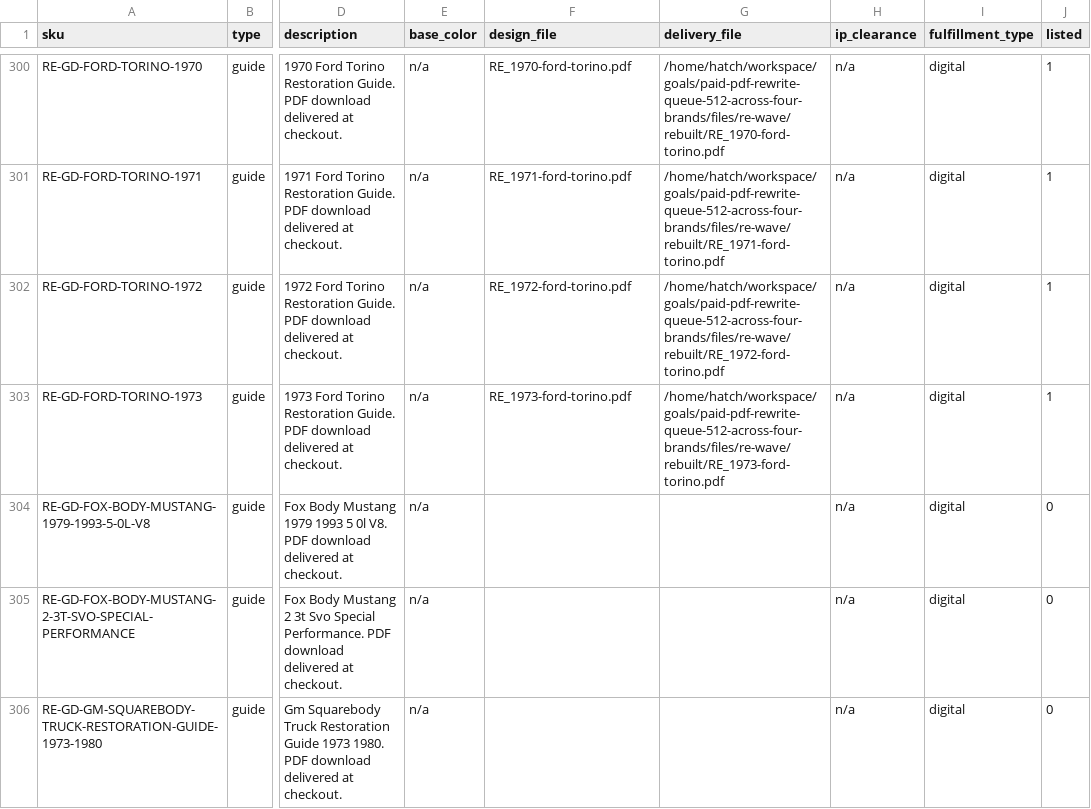
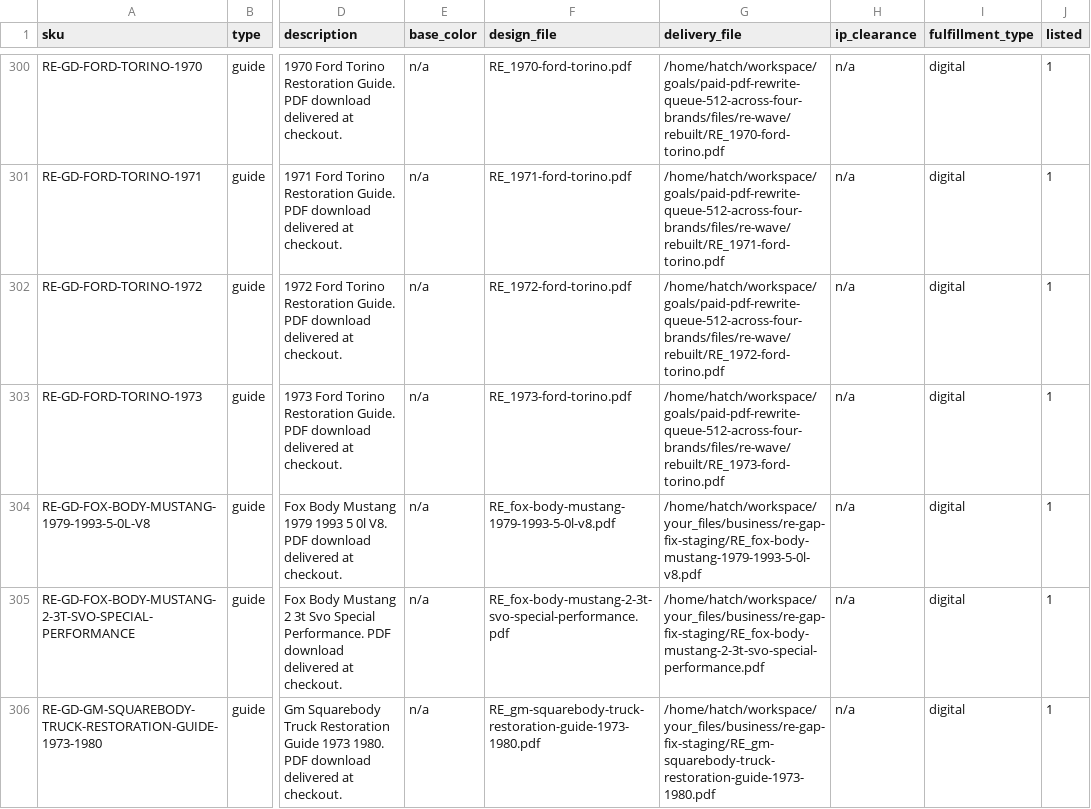
Before and after one commit to MortonBill/pushrod-store, a CSV file: data/re-catalog.csv, drawn as a sheet; only a part is shown, gaps mark what is left out; the diff covers the shown part only; the diff names each change by its address in the sheet, - before the commit and + after, or states it on an @@ line.

Commit message:
RE guides: flip the 18 recovered-source guides live (376/383 purchasable; 7 source gaps stay dark)

```diff
--- a/data/re-catalog.csv
+++ b/data/re-catalog.csv
-F304 (design_file): (empty)
+F304 (design_file): RE_fox-body-mustang-1979-1993-5-0l-v8.pdf
-G304 (delivery_file): (empty)
+G304 (delivery_file): /home/hatch/workspace/your_files/business/re-gap-fix-staging/RE_fox-body-mustang-1979-1993-5-0l-v8.pdf
-J304:J306 (listed): 0
+J304:J306 (listed): 1
-F305 (design_file): (empty)
+F305 (design_file): RE_fox-body-mustang-2-3t-svo-special-performance.pdf
-G305 (delivery_file): (empty)
+G305 (delivery_file): /home/hatch/workspace/your_files/business/re-gap-fix-staging/RE_fox-body-mustang-2-3t-svo-special-performance.pdf
-F306 (design_file): (empty)
+F306 (design_file): RE_gm-squarebody-truck-restoration-guide-1973-1980.pdf
-G306 (delivery_file): (empty)
+G306 (delivery_file): /home/hatch/workspace/your_files/business/re-gap-fix-staging/RE_gm-squarebody-truck-restoration-guide-1973-1980.pdf
```
Also changed, not shown: 45 edited cells elsewhere in this file, 3 other files.
